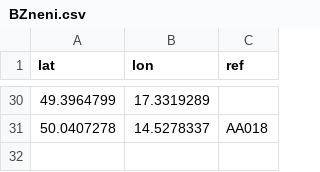
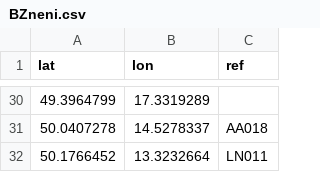
Before and after one commit to RichMar/BZ, a CSV file: BZneni.csv, drawn as a sheet; only a part is shown, gaps mark what is left out; the diff names each change by its address in the sheet, - before the commit and + after, or states it on an @@ line.

```diff
--- a/BZneni.csv
+++ b/BZneni.csv
+row 32: 50.1766452 | 13.3232664 | LN011
```
Also changed, not shown: 2 other files.
